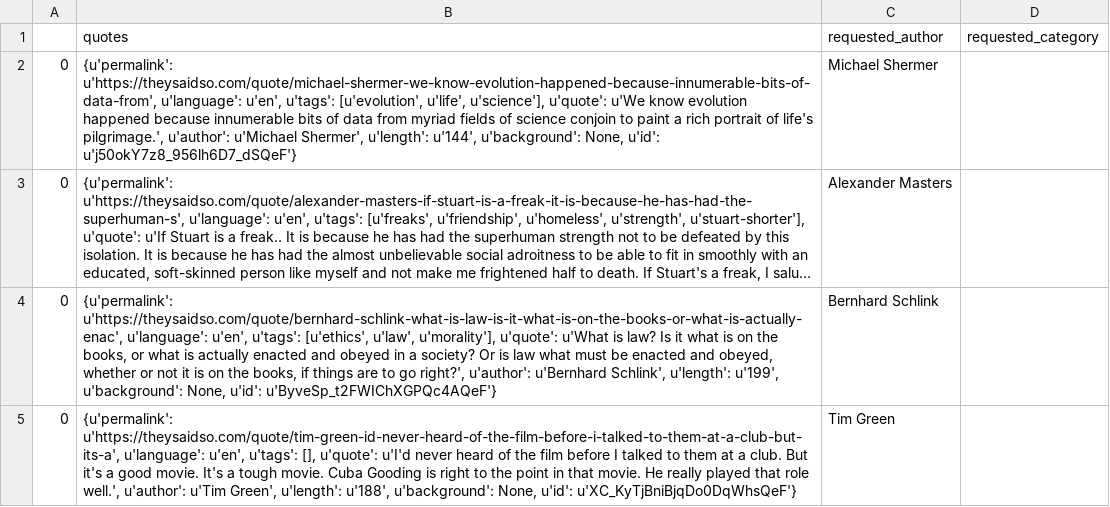
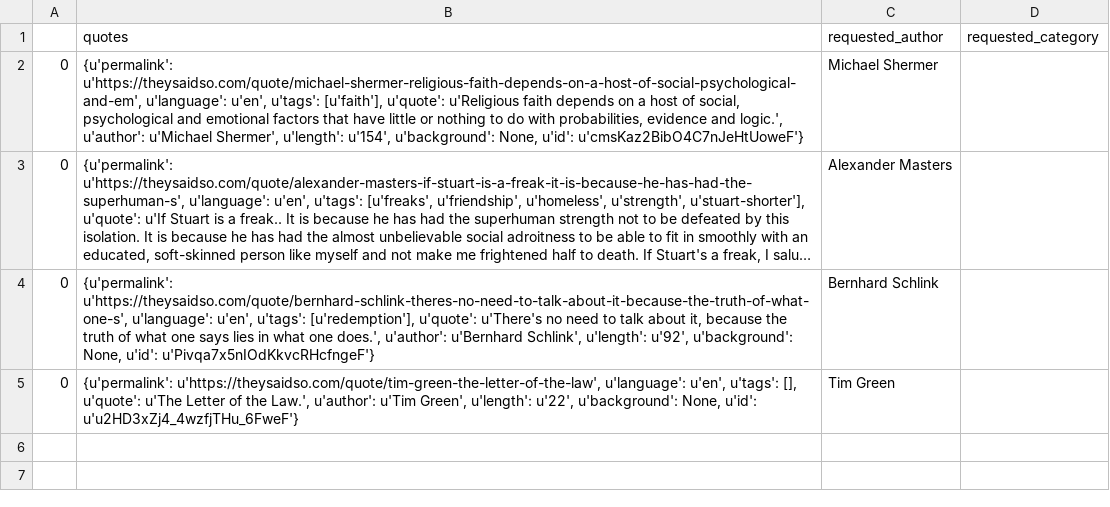
Before and after one commit to andrewandyle/books4u, a CSV file: backend/quotes.csv, drawn as a sheet; long unchanged cells end in …; the diff names each change by its address in the sheet, - before the commit and + after, or states it on an @@ line.

```diff
--- a/backend/quotes.csv
+++ b/backend/quotes.csv
-B2 (quotes): {u'permalink': u'https://theysaidso.com/quote/michael-shermer-we-know-evolution-happened-because-innumerable-bits-of-data-from', u'language': u'en', u'tags': [u'evolution', u'life', u'science'], u'quote': u'We know evolution happened because innumerable bits of data from myriad fields of science conjoin to paint a rich portrait of life's pilgrimage.', u'author': u'Michael Shermer', u'length': u'144', u'background': None, u'id': u'j50okY7z8_956lh6D7_dSQeF'}
+B2 (quotes): {u'permalink': u'https://theysaidso.com/quote/michael-shermer-religious-faith-depends-on-a-host-of-social-psychological-and-em', u'language': u'en', u'tags': [u'faith'], u'quote': u'Religious faith depends on a host of social, psychological and emotional factors that have little or nothing to do with probabilities, evidence and logic.', u'author': u'Michael Shermer', u'length': u'154', u'background': None, u'id': u'cmsKaz2BibO4C7nJeHtUoweF'}
-B4 (quotes): {u'permalink': u'https://theysaidso.com/quote/bernhard-schlink-what-is-law-is-it-what-is-on-the-books-or-what-is-actually-enac', u'language': u'en', u'tags': [u'ethics', u'law', u'morality'], u'quote': u'What is law? Is it what is on the books, or what is actually enacted and obeyed in a society? Or is law what must be enacted and obeyed, whether or not it is on the books, if things are to go right?', u'author': u'Bernhard Schlink', u'length': u'199', u'background': None, u'id': u'ByveSp_t2FWIChXGPQc4AQeF'}
+B4 (quotes): {u'permalink': u'https://theysaidso.com/quote/bernhard-schlink-theres-no-need-to-talk-about-it-because-the-truth-of-what-one-s', u'language': u'en', u'tags': [u'redemption'], u'quote': u'There's no need to talk about it, because the truth of what one says lies in what one does.', u'author': u'Bernhard Schlink', u'length': u'92', u'background': None, u'id': u'Pivqa7x5nIOdKkvcRHcfngeF'}
-B5 (quotes): {u'permalink': u'https://theysaidso.com/quote/tim-green-id-never-heard-of-the-film-before-i-talked-to-them-at-a-club-but-its-a', u'language': u'en', u'tags': [], u'quote': u'I'd never heard of the film before I talked to them at a club. But it's a good movie. It's a tough movie. Cuba Gooding is right to the point in that movie. He really played that role well.', u'author': u'Tim Green', u'length': u'188', u'background': None, u'id': u'XC_KyTjBniBjqDo0DqWhsQeF'}
+B5 (quotes): {u'permalink': u'https://theysaidso.com/quote/tim-green-the-letter-of-the-law', u'language': u'en', u'tags': [], u'quote': u'The Letter of the Law.', u'author': u'Tim Green', u'length': u'22', u'background': None, u'id': u'u2HD3xZj4_4wzfjTHu_6FweF'}
```
Also changed, not shown: 1 other file.
